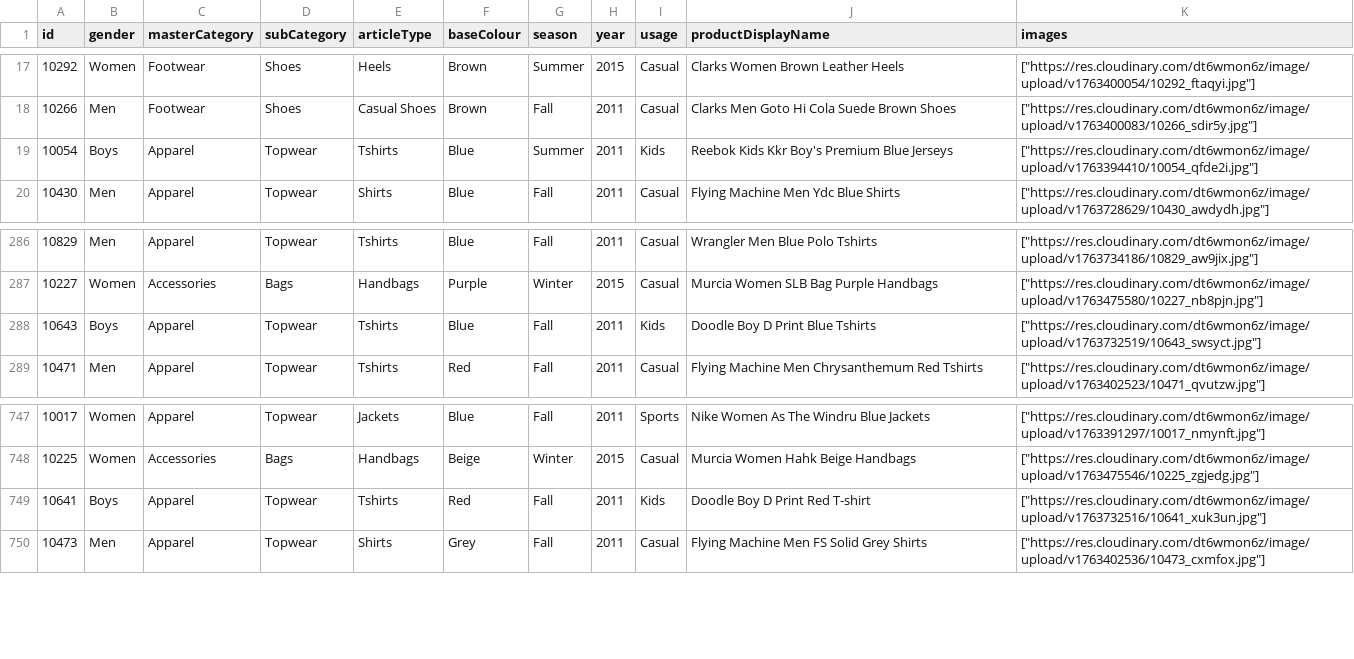
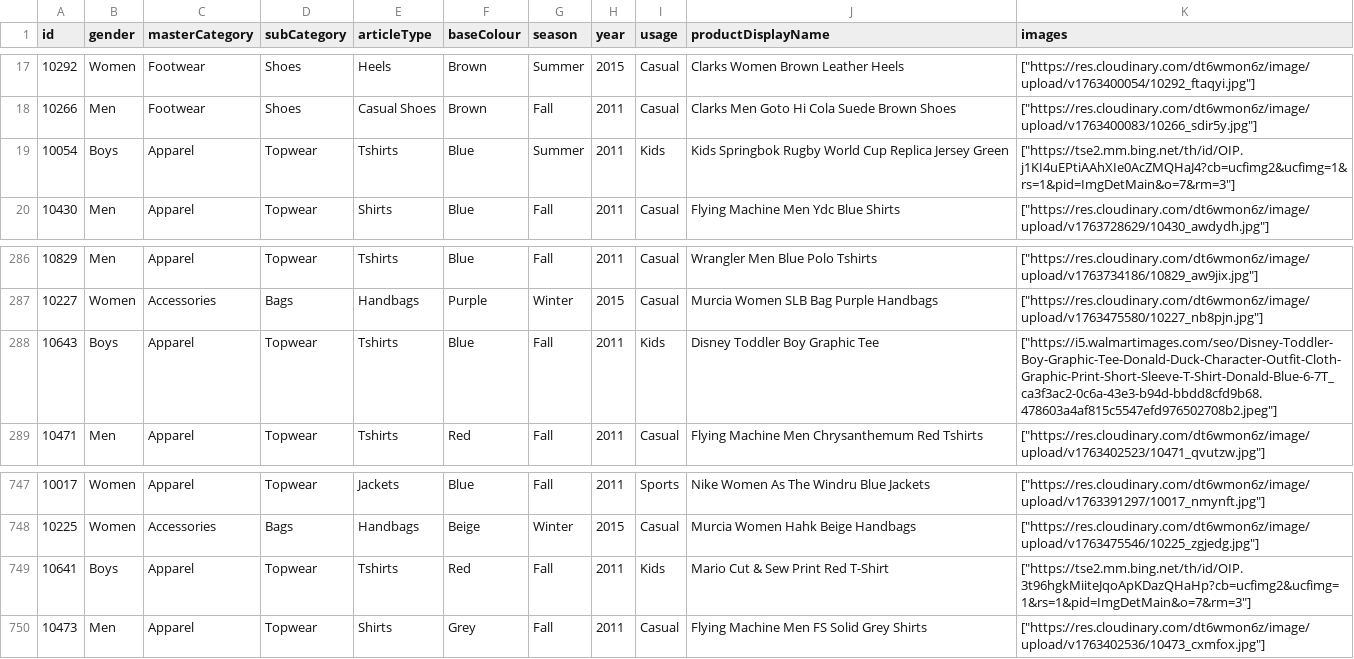
Before and after one commit to ToVinhVinh/novaware-djg-be, a CSV file: apps/exports/products.csv, drawn as a sheet; only a part is shown, gaps mark what is left out.

```diff
--- a/apps/exports/products.csv
+++ b/apps/exports/products.csv
@@ -18,3 +18,3 @@ id,gender,masterCategory,subCategory,articleType,baseColour,season,year,usage,pr
 10266,Men,Footwear,Shoes,Casual Shoes,Brown,Fall,2011,Casual,Clarks Men Goto Hi Cola Suede Brown Shoes,"[""https://res.cloudinary.com/dt6wmon6z/image/upload/v1763400083/10266_sdir5y.jpg""]"
-10054,Boys,Apparel,Topwear,Tshirts,Blue,Summer,2011,Kids,Reebok Kids Kkr Boy's Premium Blue Jerseys,"[""https://res.cloudinary.com/dt6wmon6z/image/upload/v1763394410/10054_qfde2i.jpg""]"
+10054,Boys,Apparel,Topwear,Tshirts,Blue,Summer,2011,Kids,Kids Springbok Rugby World Cup Replica Jersey Green,"[""https://tse2.mm.bing.net/th/id/OIP.j1KI4uEPtiAAhXIe0AcZMQHaJ4?cb=ucfimg2&ucfimg=1&rs=1&pid=ImgDetMain&o=7&rm=3""]"
 10430,Men,Apparel,Topwear,Shirts,Blue,Fall,2011,Casual,Flying Machine Men Ydc Blue Shirts,"[""https://res.cloudinary.com/dt6wmon6z/image/upload/v1763728629/10430_awdydh.jpg""]"
@@ -287,3 +287,3 @@ id,gender,masterCategory,subCategory,articleType,baseColour,season,year,usage,pr
 10227,Women,Accessories,Bags,Handbags,Purple,Winter,2015,Casual,Murcia Women SLB Bag Purple Handbags,"[""https://res.cloudinary.com/dt6wmon6z/image/upload/v1763475580/10227_nb8pjn.jpg""]"
-10643,Boys,Apparel,Topwear,Tshirts,Blue,Fall,2011,Kids,Doodle Boy D Print Blue Tshirts,"[""https://res.cloudinary.com/dt6wmon6z/image/upload/v1763732519/10643_swsyct.jpg""]"
+10643,Boys,Apparel,Topwear,Tshirts,Blue,Fall,2011,Kids,Disney Toddler Boy Graphic Tee,"[""https://i5.walmartimages.com/seo/Disney-Toddler-Boy-Graphic-Tee-Donald-Duck-Character-Outfit-Cloth-Graphic-Print-Short-Sleeve-T-Shirt-Donald-Blue-6-7T_ca3f3ac2-0c6a-43e3-b94d-bbdd8cfd9b68.478603a4af815c5547efd976502708b2.jpeg""]"
 10471,Men,Apparel,Topwear,Tshirts,Red,Fall,2011,Casual,Flying Machine Men Chrysanthemum Red Tshirts,"[""https://res.cloudinary.com/dt6wmon6z/image/upload/v1763402523/10471_qvutzw.jpg""]"
@@ -748,3 +748,3 @@ id,gender,masterCategory,subCategory,articleType,baseColour,season,year,usage,pr
 10225,Women,Accessories,Bags,Handbags,Beige,Winter,2015,Casual,Murcia Women Hahk Beige Handbags,"[""https://res.cloudinary.com/dt6wmon6z/image/upload/v1763475546/10225_zgjedg.jpg""]"
-10641,Boys,Apparel,Topwear,Tshirts,Red,Fall,2011,Kids,Doodle Boy D Print Red T-shirt,"[""https://res.cloudinary.com/dt6wmon6z/image/upload/v1763732516/10641_xuk3un.jpg""]"
+10641,Boys,Apparel,Topwear,Tshirts,Red,Fall,2011,Kids,Mario Cut & Sew Print Red T-Shirt,"[""https://tse2.mm.bing.net/th/id/OIP.3t96hgkMiiteJqoApKDazQHaHp?cb=ucfimg2&ucfimg=1&rs=1&pid=ImgDetMain&o=7&rm=3""]"
 10473,Men,Apparel,Topwear,Shirts,Grey,Fall,2011,Casual,Flying Machine Men FS Solid Grey Shirts,"[""https://res.cloudinary.com/dt6wmon6z/image/upload/v1763402536/10473_cxmfox.jpg""]"
```
Also changed, not shown: apps/exports/users.csv, 10 other files.
